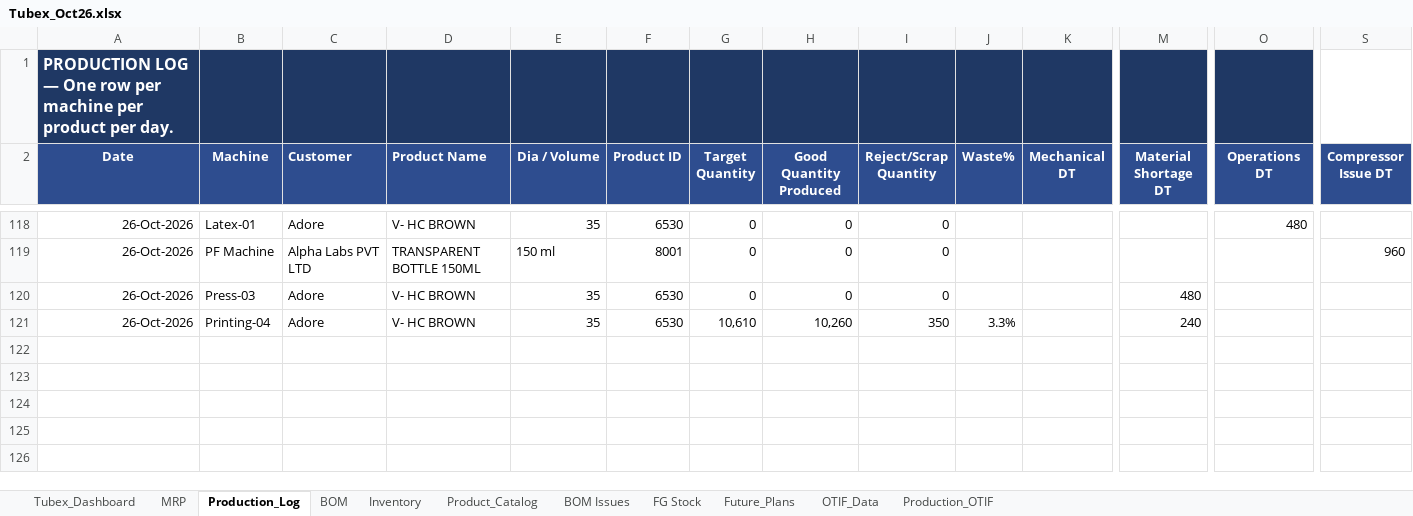
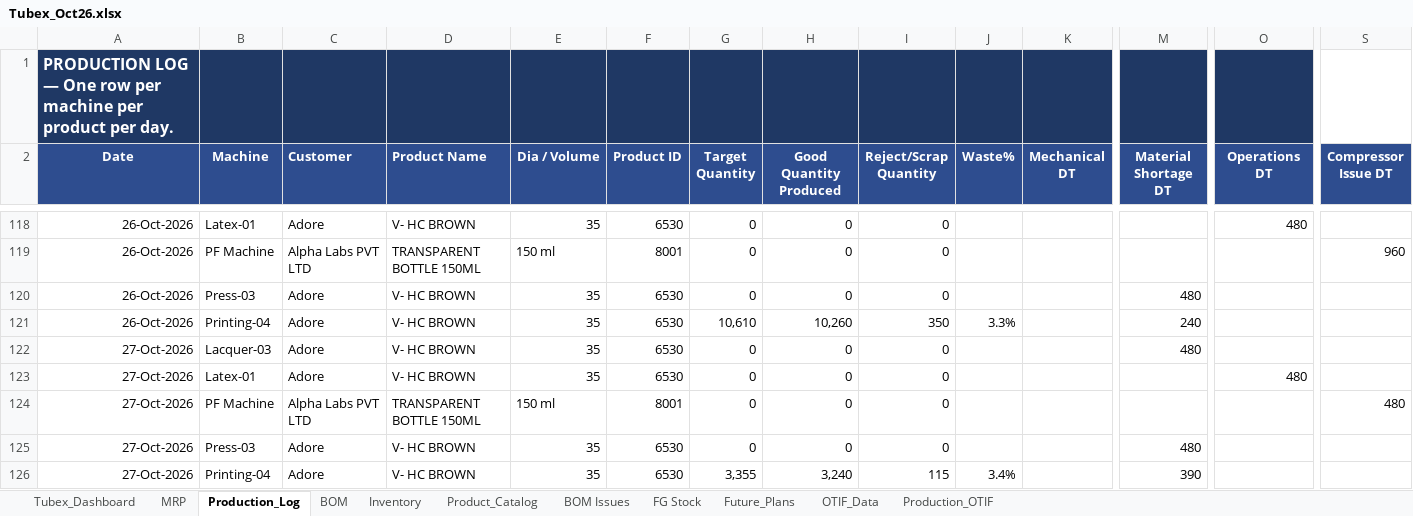
Before and after one commit to ckndr/alpha-containers, an Excel workbook: Tubex_Oct26.xlsx, sheet Production_Log, drawn as a sheet; only a part is shown, gaps mark what is left out; values as stored, in another font and other column widths than the file's, no borders; rows hold the shown columns only; the diff names each change by its address in the sheet, - before the commit and + after, or states it on an @@ line.

```diff
--- a/Tubex_Oct26.xlsx (sheet Production_Log)
+++ b/Tubex_Oct26.xlsx (sheet Production_Log)
+row 122: 27-Oct-2026 | Lacquer-03 | Adore | V- HC BROWN | 35 | 6530 | 0 | 0 | 0 |  |  | 480
+row 123: 27-Oct-2026 | Latex-01 | Adore | V- HC BROWN | 35 | 6530 | 0 | 0 | 0 |  |  |  | 480
+row 124: 27-Oct-2026 | PF Machine | Alpha Labs PVT LTD | TRANSPARENT BOTTLE 150ML | 150 ml | 8001 | 0 | 0 | 0 |  |  |  |  | 480
+row 125: 27-Oct-2026 | Press-03 | Adore | V- HC BROWN | 35 | 6530 | 0 | 0 | 0 |  |  | 480
+row 126: 27-Oct-2026 | Printing-04 | Adore | V- HC BROWN | 35 | 6530 | 3,355 | 3,240 | 115 | 3.4% |  | 390
```
Also changed, not shown: sheet MRP, sheet Tubex_Dashboard, sheet Inventory, 4 other files.
